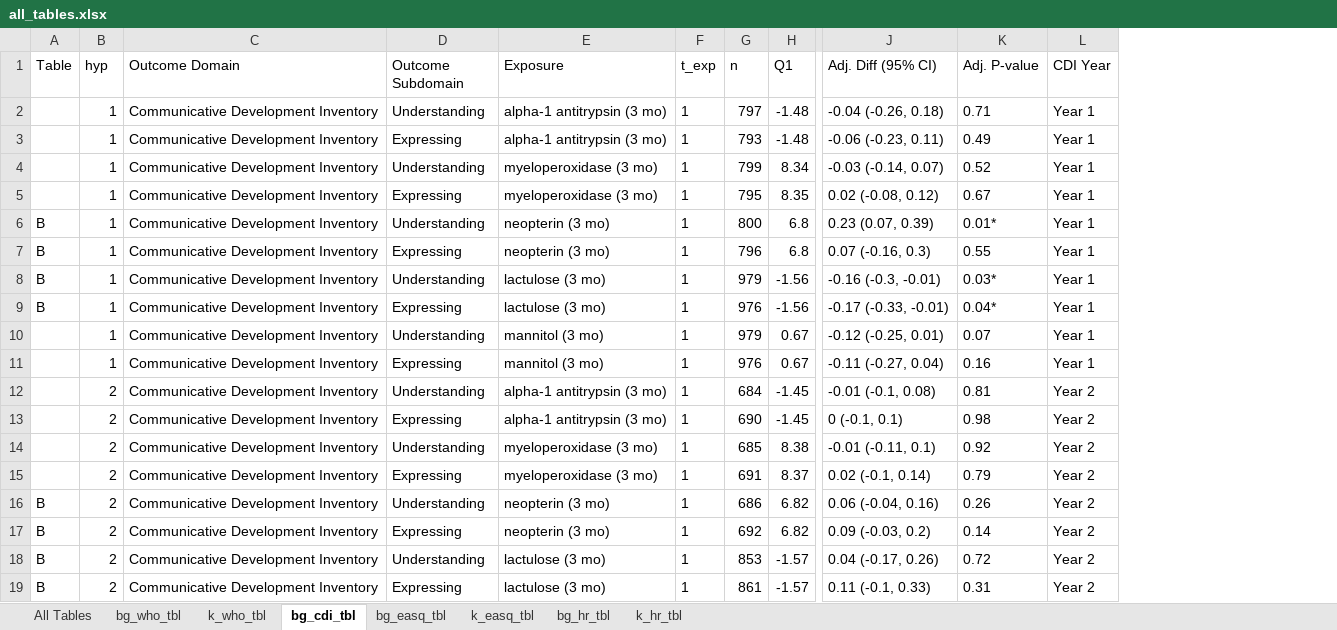
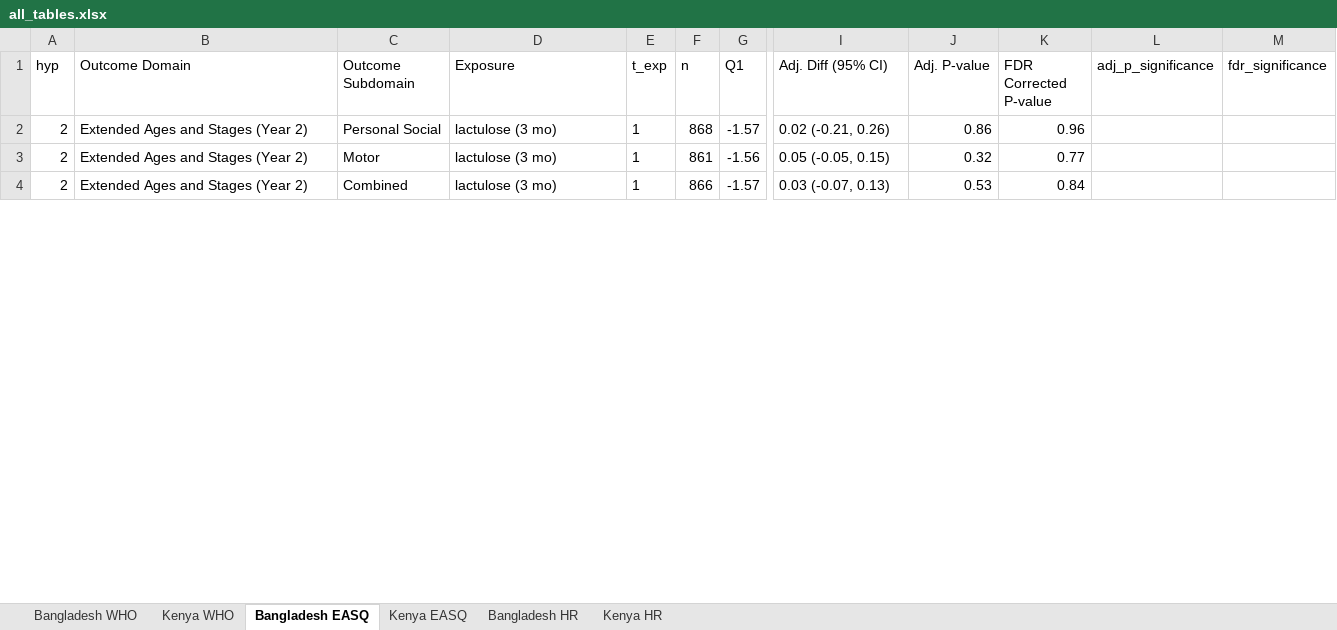
Before and after one commit to washb-eed-substudies/eed-dev, an Excel workbook: tables/all_tables.xlsx, sheet Bangladesh EASQ, drawn as a sheet; only a part is shown, gaps mark what is left out; values as stored, in another font and other column widths than the file's, no borders; removed rows and columns are numbered as before the commit, all else as after; rows hold the shown columns only; the diff covers the shown part only; the diff names each change by its address in the sheet, - before the commit and + after, or states it on an @@ line.

```diff
--- a/tables/all_tables.xlsx (sheet Bangladesh EASQ)
+++ b/tables/all_tables.xlsx (sheet Bangladesh EASQ)
-sheet tab: bg_who_tbl
+sheet tab: Bangladesh WHO
-sheet tab: k_who_tbl
+sheet tab: Kenya WHO
-sheet tab: bg_cdi_tbl
+sheet tab: Bangladesh EASQ
-sheet tab: bg_easq_tbl
+sheet tab: Kenya EASQ
-sheet tab: k_easq_tbl
+sheet tab: Bangladesh HR
-sheet tab: bg_hr_tbl
+sheet tab: Kenya HR
-sheet tab: All Tables
-sheet tab: k_hr_tbl
-column A (Table), rows 18-19: B | B
-column L (CDI Year), rows 18-19: Year 2 | Year 2
+column K (FDR Corrected P-value), row 2: 0.96; row 4: 0.84
+column L (adj_p_significance), empty
+column M (fdr_significance), empty
-row 2:  | 1 | Communicative Development Inventory | Understanding | alpha-1 antitrypsin (3 mo) | 1 | 797 | -1.48 | -0.04 (-0.26, 0.18) | 0.71 | Year 1
-row 3:  | 1 | Communicative Development Inventory | Expressing | alpha-1 antitrypsin (3 mo) | 1 | 793 | -1.48 | -0.06 (-0.23, 0.11) | 0.49 | Year 1
-row 4:  | 1 | Communicative Development Inventory | Understanding | myeloperoxidase (3 mo) | 1 | 799 | 8.34 | -0.03 (-0.14, 0.07) | 0.52 | Year 1
-row 5:  | 1 | Communicative Development Inventory | Expressing | myeloperoxidase (3 mo) | 1 | 795 | 8.35 | 0.02 (-0.08, 0.12) | 0.67 | Year 1
-row 6: B | 1 | Communicative Development Inventory | Understanding | neopterin (3 mo) | 1 | 800 | 6.8 | 0.23 (0.07, 0.39) | 0.01* | Year 1
-row 7: B | 1 | Communicative Development Inventory | Expressing | neopterin (3 mo) | 1 | 796 | 6.8 | 0.07 (-0.16, 0.3) | 0.55 | Year 1
-row 8: B | 1 | Communicative Development Inventory | Understanding | lactulose (3 mo) | 1 | 979 | -1.56 | -0.16 (-0.3, -0.01) | 0.03* | Year 1
-row 9: B | 1 | Communicative Development Inventory | Expressing | lactulose (3 mo) | 1 | 976 | -1.56 | -0.17 (-0.33, -0.01) | 0.04* | Year 1
-row 10:  | 1 | Communicative Development Inventory | Understanding | mannitol (3 mo) | 1 | 979 | 0.67 | -0.12 (-0.25, 0.01) | 0.07 | Year 1
-row 11:  | 1 | Communicative Development Inventory | Expressing | mannitol (3 mo) | 1 | 976 | 0.67 | -0.11 (-0.27, 0.04) | 0.16 | Year 1
-row 12:  | 2 | Communicative Development Inventory | Understanding | alpha-1 antitrypsin (3 mo) | 1 | 684 | -1.45 | -0.01 (-0.1, 0.08) | 0.81 | Year 2
-row 13:  | 2 | Communicative Development Inventory | Expressing | alpha-1 antitrypsin (3 mo) | 1 | 690 | -1.45 | 0 (-0.1, 0.1) | 0.98 | Year 2
-row 14:  | 2 | Communicative Development Inventory | Understanding | myeloperoxidase (3 mo) | 1 | 685 | 8.38 | -0.01 (-0.11, 0.1) | 0.92 | Year 2
-row 15:  | 2 | Communicative Development Inventory | Expressing | myeloperoxidase (3 mo) | 1 | 691 | 8.37 | 0.02 (-0.1, 0.14) | 0.79 | Year 2
-row 16: B | 2 | Communicative Development Inventory | Understanding | neopterin (3 mo) | 1 | 686 | 6.82 | 0.06 (-0.04, 0.16) | 0.26 | Year 2
-row 17: B | 2 | Communicative Development Inventory | Expressing | neopterin (3 mo) | 1 | 692 | 6.82 | 0.09 (-0.03, 0.2) | 0.14 | Year 2
-B2 (Outcome Domain): Communicative Development Inventory
+B2 (Outcome Domain): Extended Ages and Stages (Year 2)
-C2 (Outcome Subdomain): Understanding
+C2 (Outcome Subdomain): Personal Social
-F2 (n): 853
+F2 (n): 868
-I2 (Adj. Diff (95% CI)): 0.04 (-0.17, 0.26)
+I2 (Adj. Diff (95% CI)): 0.02 (-0.21, 0.26)
-J2 (Adj. P-value): 0.72
+J2 (Adj. P-value): 0.86
+row 3: 2 | Extended Ages and Stages (Year 2) | Motor | lactulose (3 mo) | 1 | 861 | -1.56 | 0.05 (-0.05, 0.15) | 0.32 | 0.77
-B4 (Outcome Domain): Communicative Development Inventory
+B4 (Outcome Domain): Extended Ages and Stages (Year 2)
-C4 (Outcome Subdomain): Expressing
+C4 (Outcome Subdomain): Combined
-F4 (n): 861
+F4 (n): 866
-I4 (Adj. Diff (95% CI)): 0.11 (-0.1, 0.33)
+I4 (Adj. Diff (95% CI)): 0.03 (-0.07, 0.13)
-J4 (Adj. P-value): 0.31
+J4 (Adj. P-value): 0.53
```
Also changed, not shown: 11 added rows and 12 edited cells elsewhere in this sheet, sheet Kenya HR, sheet Bangladesh HR, sheet Kenya EASQ, sheet Bangladesh WHO, sheet Kenya WHO, results/bf-sensitivity-analysis.xlsx, 17 other files.
